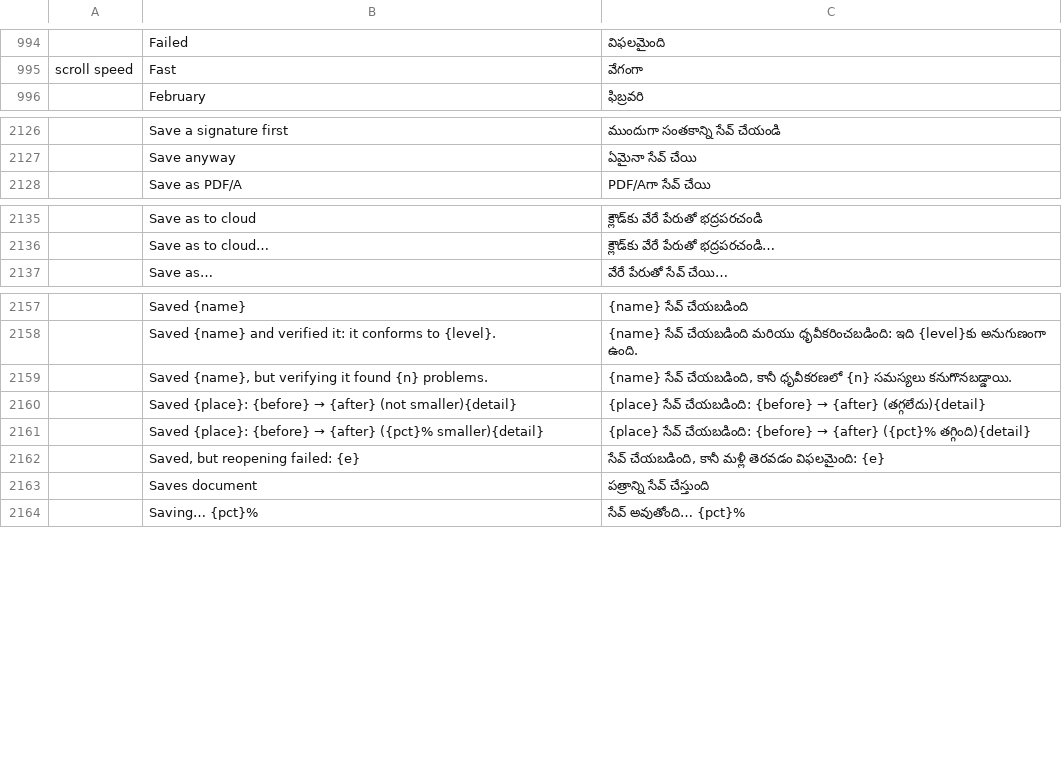
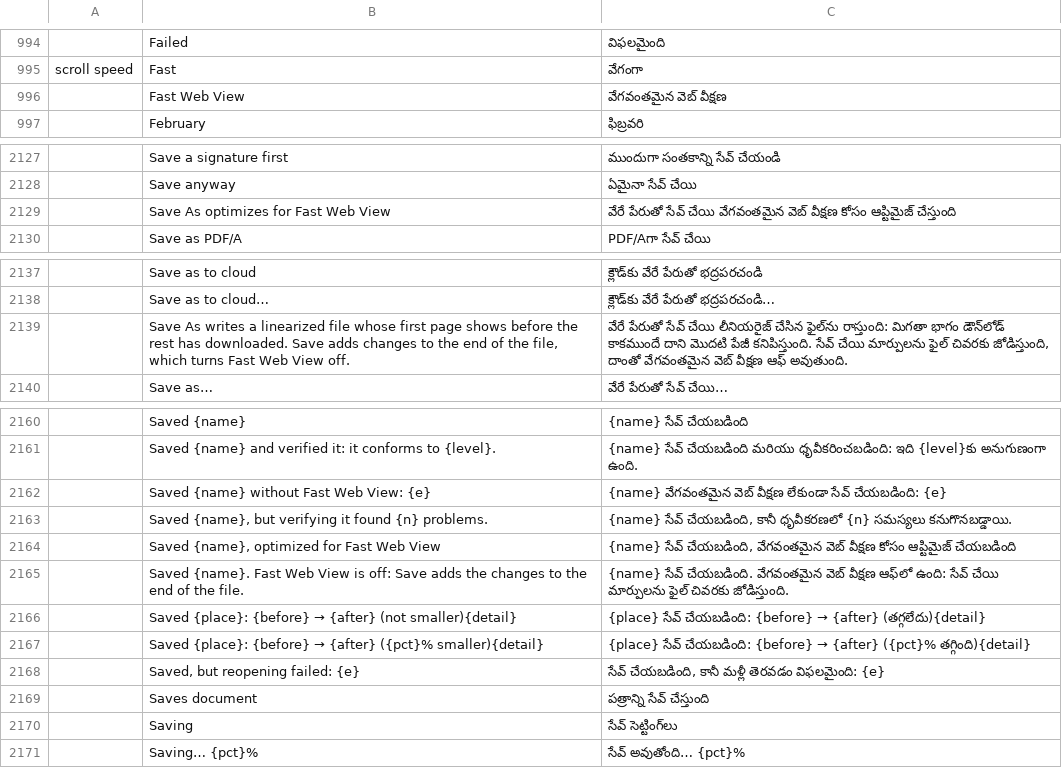
Before and after one commit to BBQ-MAN/craft-i18n, a TSV file: locales/te/pdfcraft.tsv, drawn as a sheet; only a part is shown, gaps mark what is left out; the diff names each change by its address in the sheet, - before the commit and + after, or states it on an @@ line.

```diff
--- a/locales/te/pdfcraft.tsv
+++ b/locales/te/pdfcraft.tsv
+row 996:  | Fast Web View | వేగవంతమైన వెబ్ వీక్షణ
+row 2129:  | Save As optimizes for Fast Web View | వేరే పేరుతో సేవ్ చేయి వేగవంతమైన వెబ్ వీక్షణ కోసం ఆప్టిమైజ్ చేస్తుంది
+row 2139:  | Save As writes a linearized file whose first page shows before the rest has downloaded. Save adds changes to the end of the file, which turns Fast Web View off. | వేరే పేరుతో సేవ్ చేయి లీనియరైజ్ చేసిన ఫైల్‌ను రాస్తుంది: మిగతా భాగం డౌన్‌లోడ్ కాకముందే దాని మొదటి పేజీ కనిపిస్తుంది. సేవ్ చేయి మార్పులను ఫైల్ చివరకు జోడిస్తుంది, దాంతో వేగవంతమైన వెబ్ వీక్షణ ఆఫ్ అవుతుంది.
+row 2162:  | Saved {name} without Fast Web View: {e} | {name} వేగవంతమైన వెబ్ వీక్షణ లేకుండా సేవ్ చేయబడింది: {e}
+row 2164:  | Saved {name}, optimized for Fast Web View | {name} సేవ్ చేయబడింది, వేగవంతమైన వెబ్ వీక్షణ కోసం ఆప్టిమైజ్ చేయబడింది
+row 2165:  | Saved {name}. Fast Web View is off: Save adds the changes to the end of the file. | {name} సేవ్ చేయబడింది. వేగవంతమైన వెబ్ వీక్షణ ఆఫ్‌లో ఉంది: సేవ్ చేయి మార్పులను ఫైల్ చివరకు జోడిస్తుంది.
+row 2170:  | Saving | సేవ్ సెట్టింగ్‌లు
```
Also changed, not shown: locales/bg/pdfcraft.tsv, locales/el/pdfcraft.tsv, 26 other files.
